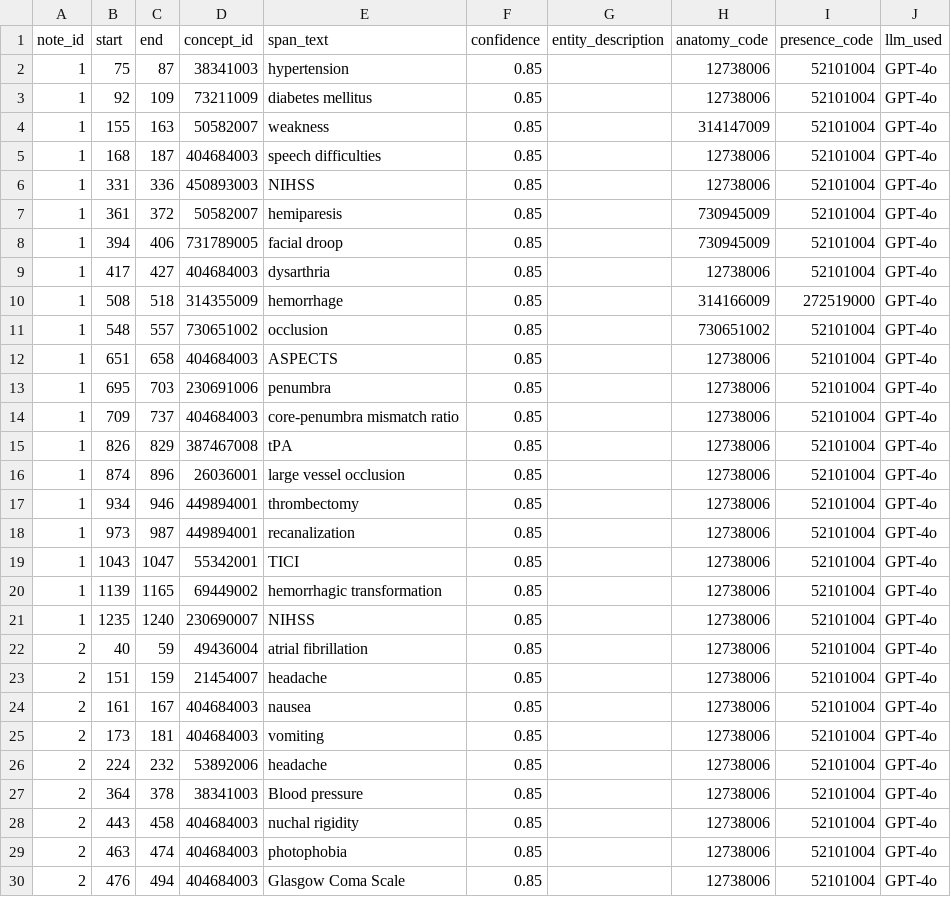
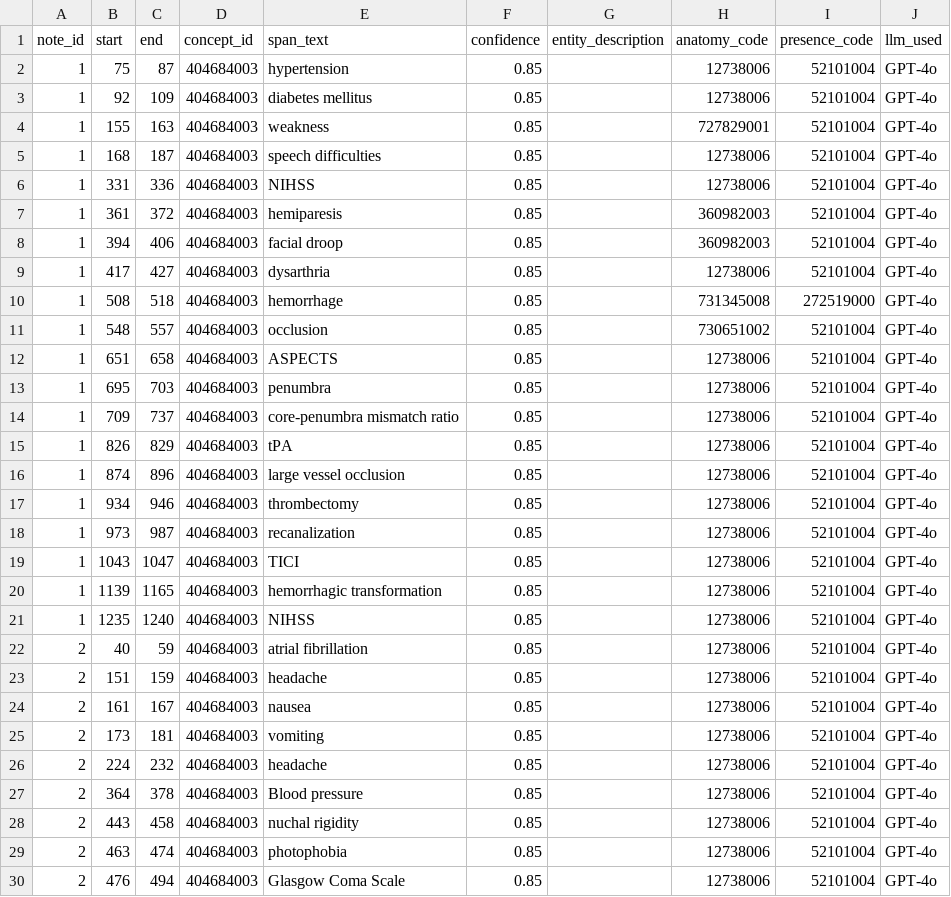
Before and after one commit to ramsestein/RAG_ontologia, a CSV file: benchmark/results/rag_gpt_test/predictions.csv, drawn as a sheet; only a part is shown; the diff covers the shown part only.

```diff
--- a/benchmark/results/rag_gpt_test/predictions.csv
+++ b/benchmark/results/rag_gpt_test/predictions.csv
@@ -1,28 +1,28 @@
 note_id,start,end,concept_id,span_text,confidence,entity_description,anatomy_code,presence_code,llm_used
-1,75,87,38341003,hypertension,0.85,,12738006,52101004,GPT-4o
-1,92,109,73211009,diabetes mellitus,0.85,,12738006,52101004,GPT-4o
-1,155,163,50582007,weakness,0.85,,314147009,52101004,GPT-4o
+1,75,87,404684003,hypertension,0.85,,12738006,52101004,GPT-4o
+1,92,109,404684003,diabetes mellitus,0.85,,12738006,52101004,GPT-4o
+1,155,163,404684003,weakness,0.85,,727829001,52101004,GPT-4o
 1,168,187,404684003,speech difficulties,0.85,,12738006,52101004,GPT-4o
-1,331,336,450893003,NIHSS,0.85,,12738006,52101004,GPT-4o
-1,361,372,50582007,hemiparesis,0.85,,730945009,52101004,GPT-4o
-1,394,406,731789005,facial droop,0.85,,730945009,52101004,GPT-4o
+1,331,336,404684003,NIHSS,0.85,,12738006,52101004,GPT-4o
+1,361,372,404684003,hemiparesis,0.85,,360982003,52101004,GPT-4o
+1,394,406,404684003,facial droop,0.85,,360982003,52101004,GPT-4o
 1,417,427,404684003,dysarthria,0.85,,12738006,52101004,GPT-4o
-1,508,518,314355009,hemorrhage,0.85,,314166009,272519000,GPT-4o
-1,548,557,730651002,occlusion,0.85,,730651002,52101004,GPT-4o
+1,508,518,404684003,hemorrhage,0.85,,731345008,272519000,GPT-4o
+1,548,557,404684003,occlusion,0.85,,730651002,52101004,GPT-4o
 1,651,658,404684003,ASPECTS,0.85,,12738006,52101004,GPT-4o
-1,695,703,230691006,penumbra,0.85,,12738006,52101004,GPT-4o
+1,695,703,404684003,penumbra,0.85,,12738006,52101004,GPT-4o
 1,709,737,404684003,core-penumbra mismatch ratio,0.85,,12738006,52101004,GPT-4o
-1,826,829,387467008,tPA,0.85,,12738006,52101004,GPT-4o
-1,874,896,26036001,large vessel occlusion,0.85,,12738006,52101004,GPT-4o
-1,934,946,449894001,thrombectomy,0.85,,12738006,52101004,GPT-4o
-1,973,987,449894001,recanalization,0.85,,12738006,52101004,GPT-4o
-1,1043,1047,55342001,TICI,0.85,,12738006,52101004,GPT-4o
-1,1139,1165,69449002,hemorrhagic transformation,0.85,,12738006,52101004,GPT-4o
-1,1235,1240,230690007,NIHSS,0.85,,12738006,52101004,GPT-4o
-2,40,59,49436004,atrial fibrillation,0.85,,12738006,52101004,GPT-4o
-2,151,159,21454007,headache,0.85,,12738006,52101004,GPT-4o
+1,826,829,404684003,tPA,0.85,,12738006,52101004,GPT-4o
+1,874,896,404684003,large vessel occlusion,0.85,,12738006,52101004,GPT-4o
+1,934,946,404684003,thrombectomy,0.85,,12738006,52101004,GPT-4o
+1,973,987,404684003,recanalization,0.85,,12738006,52101004,GPT-4o
+1,1043,1047,404684003,TICI,0.85,,12738006,52101004,GPT-4o
+1,1139,1165,404684003,hemorrhagic transformation,0.85,,12738006,52101004,GPT-4o
+1,1235,1240,404684003,NIHSS,0.85,,12738006,52101004,GPT-4o
+2,40,59,404684003,atrial fibrillation,0.85,,12738006,52101004,GPT-4o
+2,151,159,404684003,headache,0.85,,12738006,52101004,GPT-4o
 2,161,167,404684003,nausea,0.85,,12738006,52101004,GPT-4o
 2,173,181,404684003,vomiting,0.85,,12738006,52101004,GPT-4o
-2,224,232,53892006,headache,0.85,,12738006,52101004,GPT-4o
-2,364,378,38341003,Blood pressure,0.85,,12738006,52101004,GPT-4o
+2,224,232,404684003,headache,0.85,,12738006,52101004,GPT-4o
+2,364,378,404684003,Blood pressure,0.85,,12738006,52101004,GPT-4o
 2,443,458,404684003,nuchal rigidity,0.85,,12738006,52101004,GPT-4o
```
Also changed, not shown: 3 added rows, 2 removed rows and 83 edited cells elsewhere in this file, 15 other files.
